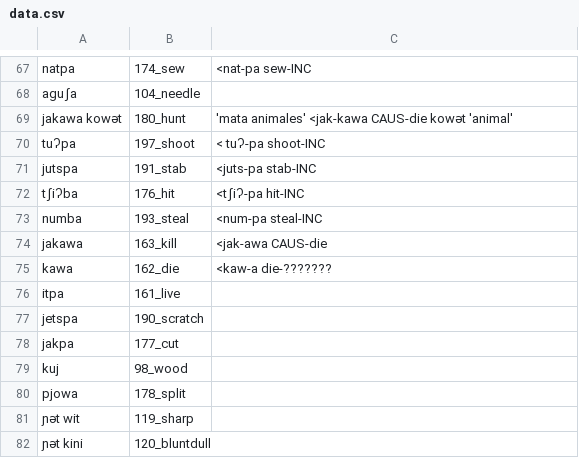
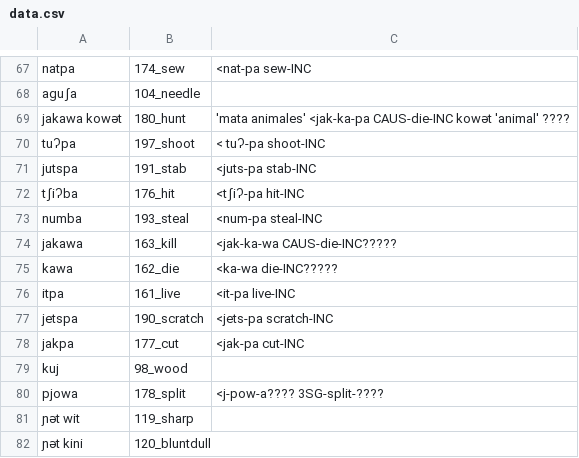
Before and after one commit to lexibank/mixezoqueanvoices, a CSV file: raw/data/Jitotol/data.csv, drawn as a sheet; only a part is shown, gaps mark what is left out.

Commit message:
Update data.csv

```diff
--- a/raw/data/Jitotol/data.csv
+++ b/raw/data/Jitotol/data.csv
@@ -68,3 +68,3 @@ natpa,174_sew,<nat-pa sew-INC
 aguʃa,104_needle,
-jakawa kowət,180_hunt,'mata animales' <jak-kawa CAUS-die kowət 'animal'
+jakawa kowət,180_hunt,'mata animales' <jak-ka-pa CAUS-die-INC kowət 'animal' ????
 tuʔpa,197_shoot, < tuʔ-pa  shoot-INC
@@ -73,9 +73,9 @@ tʃiʔba,176_hit,<tʃiʔ-pa hit-INC
 numba,193_steal,<num-pa steal-INC
-jakawa,163_kill,<jak-awa  CAUS-die
-kawa,162_die,<kaw-a  die-???????
-itpa,161_live,
-jetspa,190_scratch,
-jakpa,177_cut,
+jakawa,163_kill,<jak-ka-wa  CAUS-die-INC?????
+kawa,162_die,<ka-wa die-INC?????
+itpa,161_live,<it-pa live-INC
+jetspa,190_scratch,<jets-pa scratch-INC
+jakpa,177_cut,<jak-pa cut-INC
 kuj,98_wood,
-pjowa,178_split,
+pjowa,178_split,<j-pow-a???? 3SG-split-????
 ɲət wit,119_sharp,
```
